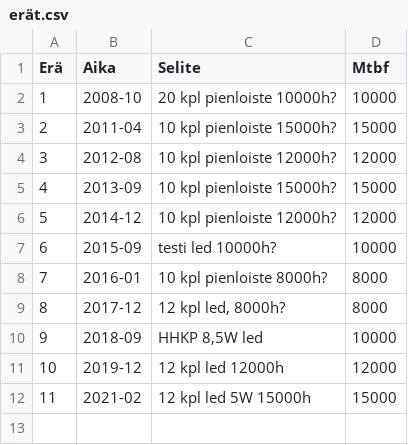
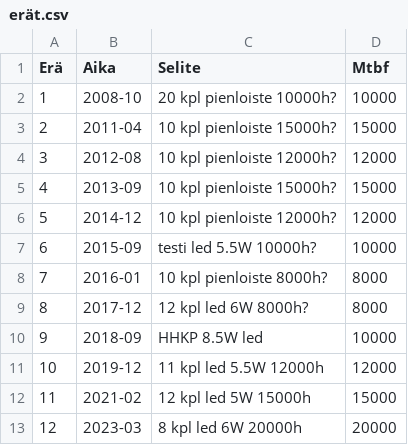
Before and after one commit to lightcaurby/Code-Daylight, a CSV file: data/raw/erät.csv, drawn as a sheet.

```diff
--- a/data/raw/erät.csv
+++ b/data/raw/erät.csv
@@ -6,7 +6,8 @@ Erä,Aika,Selite,Mtbf
 5,2014-12,"10 kpl pienloiste 12000h?",12000
-6,2015-09,"testi led 10000h?",10000
+6,2015-09,"testi led 5.5W 10000h?",10000
 7,2016-01,"10 kpl pienloiste 8000h?",8000
-8,2017-12,"12 kpl led, 8000h?",8000
-9,2018-09,"HHKP 8,5W led",10000
-10,2019-12,"12 kpl led 12000h",12000
+8,2017-12,"12 kpl led 6W 8000h?",8000
+9,2018-09,"HHKP 8.5W led",10000
+10,2019-12,"11 kpl led 5.5W 12000h",12000
 11,2021-02,"12 kpl led 5W 15000h",15000
+12,2023-03,"8 kpl led 6W 20000h",20000
```
Also changed, not shown: data/raw/vaihdot.csv, 1 other file.
